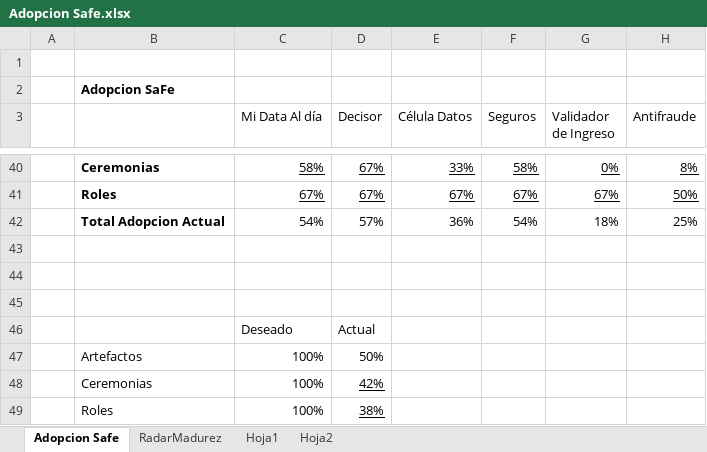
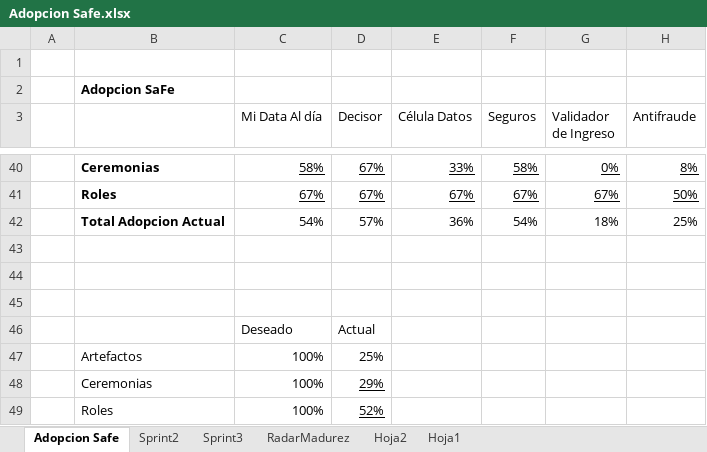
Before and after one commit to omesan/Agile, an Excel workbook: Stefanini/Stefanini.Clientes/Stefanini.Cliente.Experian/Adopcion Safe.xlsx, sheet Adopcion Safe, drawn as a sheet; only a part is shown, gaps mark what is left out; values as stored, in another font and other column widths than the file's, no borders; charts and pictures not drawn; the diff names each change by its address in the sheet, - before the commit and + after, or states it on an @@ line.

```diff
--- a/Stefanini/Stefanini.Clientes/Stefanini.Cliente.Experian/Adopcion Safe.xlsx (sheet Adopcion Safe)
+++ b/Stefanini/Stefanini.Clientes/Stefanini.Cliente.Experian/Adopcion Safe.xlsx (sheet Adopcion Safe)
+sheet tab: Sprint2
+sheet tab: Sprint3
@@ sheet tab order changed: Adopcion Safe | Sprint2 | Sprint3 | RadarMadurez | Hoja2 | Hoja1 @@
-D47 (Decisor): 50%
+D47 (Decisor): 25%
-D48 (Decisor): 42%
+D48 (Decisor): 29%
-D49 (Decisor): 38%
+D49 (Decisor): 52%
```
Also changed, not shown: sheet Hoja1, sheet RadarMadurez, sheet Hoja2, formulas that keep their value, charts or pictures.
